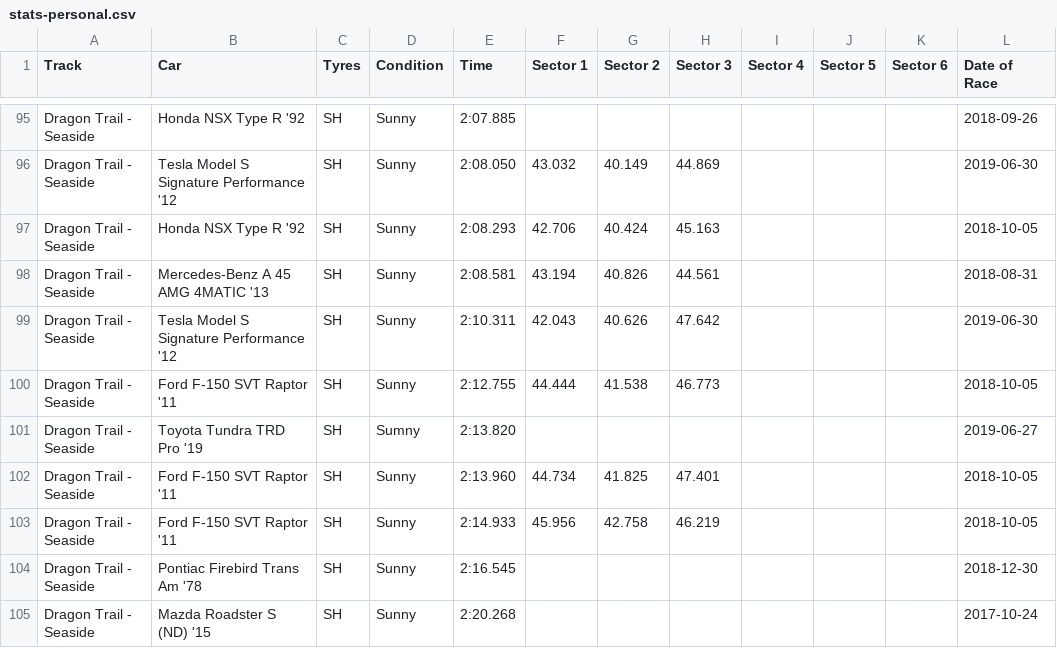
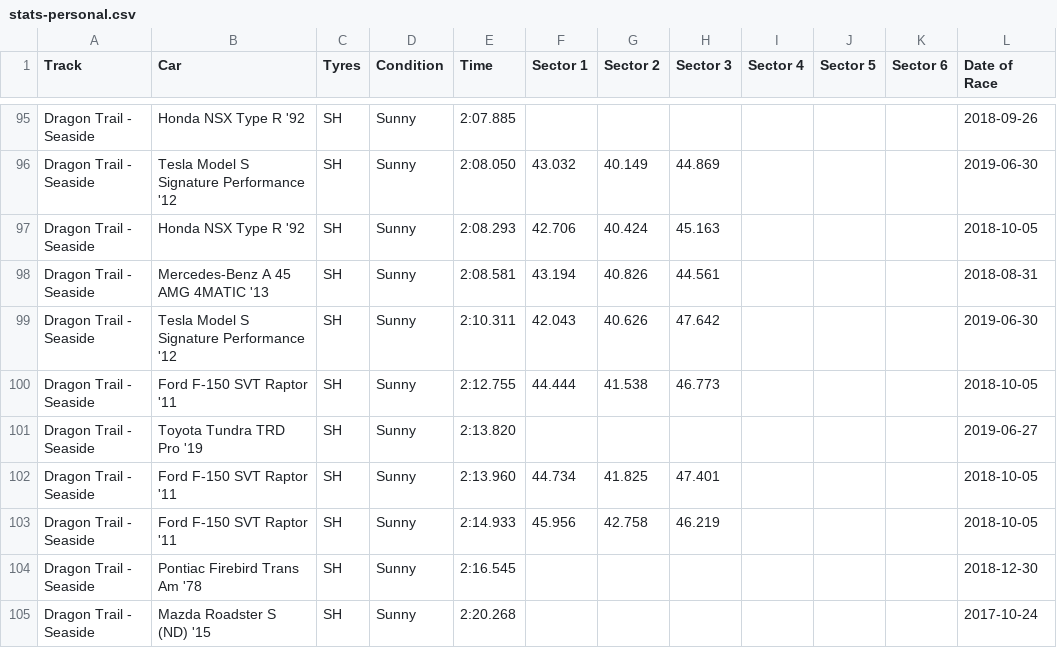
Before and after one commit to cncplyr/datasets-games, a CSV file: ps4/gran-turismo-sport/stats-personal.csv, drawn as a sheet; only a part is shown, gaps mark what is left out; the diff names each change by its address in the sheet, - before the commit and + after, or states it on an @@ line.

Commit message:
Update stats-personal.csv

```diff
--- a/ps4/gran-turismo-sport/stats-personal.csv
+++ b/ps4/gran-turismo-sport/stats-personal.csv
-D101 (Condition): Sumny
+D101 (Condition): Sunny
```
